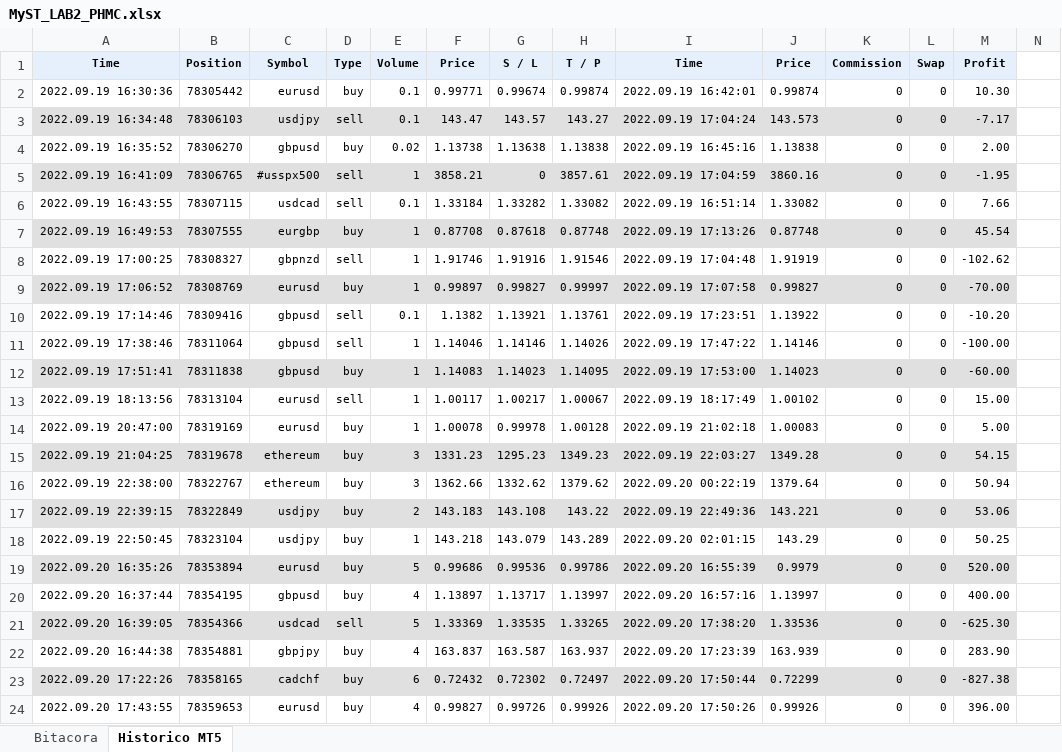
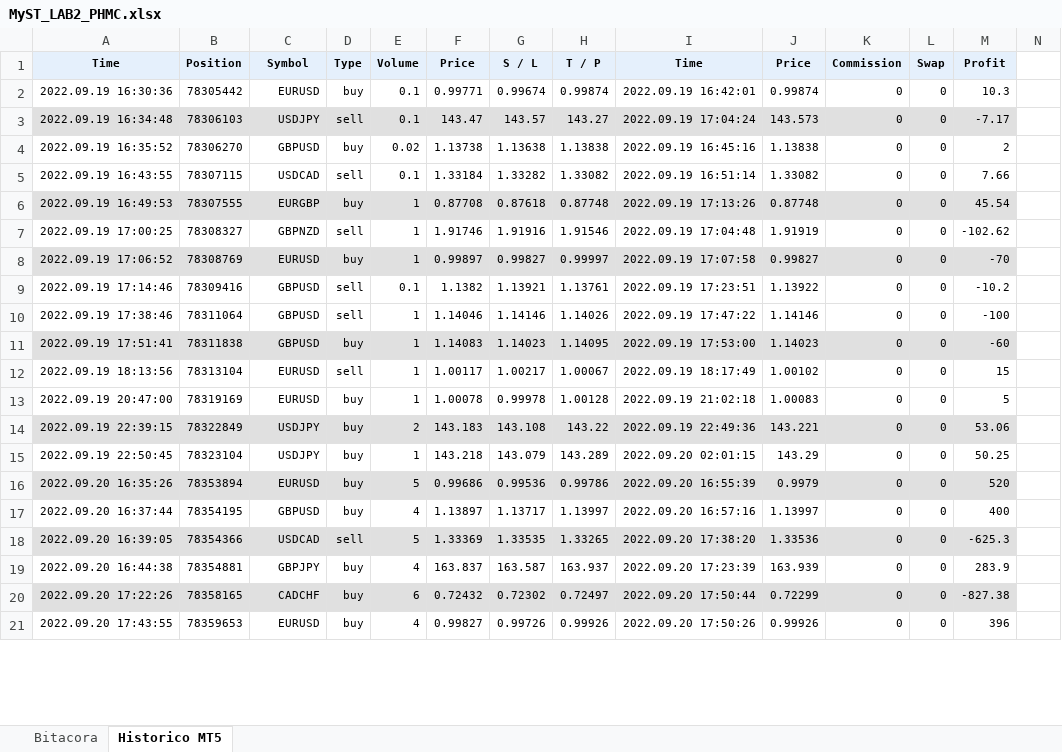
Before and after one commit to Aranzazu-R/MyST_LAB_3_E1, an Excel workbook: MyST_LAB2_PHMC.xlsx, sheet Historico MT5, drawn as a sheet; only a part is shown; values as stored, in another font and other column widths than the file's, no borders; removed rows and columns are numbered as before the commit, all else as after; the diff covers the shown part only; the diff names each change by its address in the sheet, - before the commit and + after, or states it on an @@ line.

Commit message:
Morrill_cambios excel

```diff
--- a/MyST_LAB2_PHMC.xlsx (sheet Historico MT5)
+++ b/MyST_LAB2_PHMC.xlsx (sheet Historico MT5)
-C2 (Symbol): eurusd
+C2 (Symbol): EURUSD
-M2 (Profit): 10.30
+M2 (Profit): 10.3
-C3 (Symbol): usdjpy
+C3 (Symbol): USDJPY
-C4 (Symbol): gbpusd
+C4 (Symbol): GBPUSD
-M4 (Profit): 2.00
+M4 (Profit): 2
-row 5: 2022.09.19 16:41:09 | 78306765 | #usspx500 | sell | 1 | 3858.21 | 0 | 3857.61 | 2022.09.19 17:04:59 | 3860.16 | 0 | 0 | -1.95
-C5 (Symbol): usdcad
+C5 (Symbol): USDCAD
-C6 (Symbol): eurgbp
+C6 (Symbol): EURGBP
-C7 (Symbol): gbpnzd
+C7 (Symbol): GBPNZD
-C8 (Symbol): eurusd
+C8 (Symbol): EURUSD
-M8 (Profit): -70.00
+M8 (Profit): -70
-C9:C11 (Symbol): gbpusd
+C9:C11 (Symbol): GBPUSD
-M9 (Profit): -10.20
+M9 (Profit): -10.2
-M10 (Profit): -100.00
+M10 (Profit): -100
-M11 (Profit): -60.00
+M11 (Profit): -60
-C12:C13 (Symbol): eurusd
+C12:C13 (Symbol): EURUSD
-M12 (Profit): 15.00
+M12 (Profit): 15
-M13 (Profit): 5.00
+M13 (Profit): 5
-row 15: 2022.09.19 21:04:25 | 78319678 | ethereum | buy | 3 | 1331.23 | 1295.23 | 1349.23 | 2022.09.19 22:03:27 | 1349.28 | 0 | 0 | 54.15
-row 16: 2022.09.19 22:38:00 | 78322767 | ethereum | buy | 3 | 1362.66 | 1332.62 | 1379.62 | 2022.09.20 00:22:19 | 1379.64 | 0 | 0 | 50.94
-C14:C15 (Symbol): usdjpy
+C14:C15 (Symbol): USDJPY
-C16 (Symbol): eurusd
+C16 (Symbol): EURUSD
-M16 (Profit): 520.00
+M16 (Profit): 520
-C17 (Symbol): gbpusd
+C17 (Symbol): GBPUSD
-M17 (Profit): 400.00
+M17 (Profit): 400
-C18 (Symbol): usdcad
+C18 (Symbol): USDCAD
-M18 (Profit): -625.30
+M18 (Profit): -625.3
-C19 (Symbol): gbpjpy
+C19 (Symbol): GBPJPY
-M19 (Profit): 283.90
+M19 (Profit): 283.9
-C20 (Symbol): cadchf
+C20 (Symbol): CADCHF
-C21 (Symbol): eurusd
+C21 (Symbol): EURUSD
-M21 (Profit): 396.00
+M21 (Profit): 396
```
Also changed, not shown: 1 added row, 14 removed rows and 80 edited cells elsewhere in this sheet, MyST_LAB2_MMM.xlsx.
